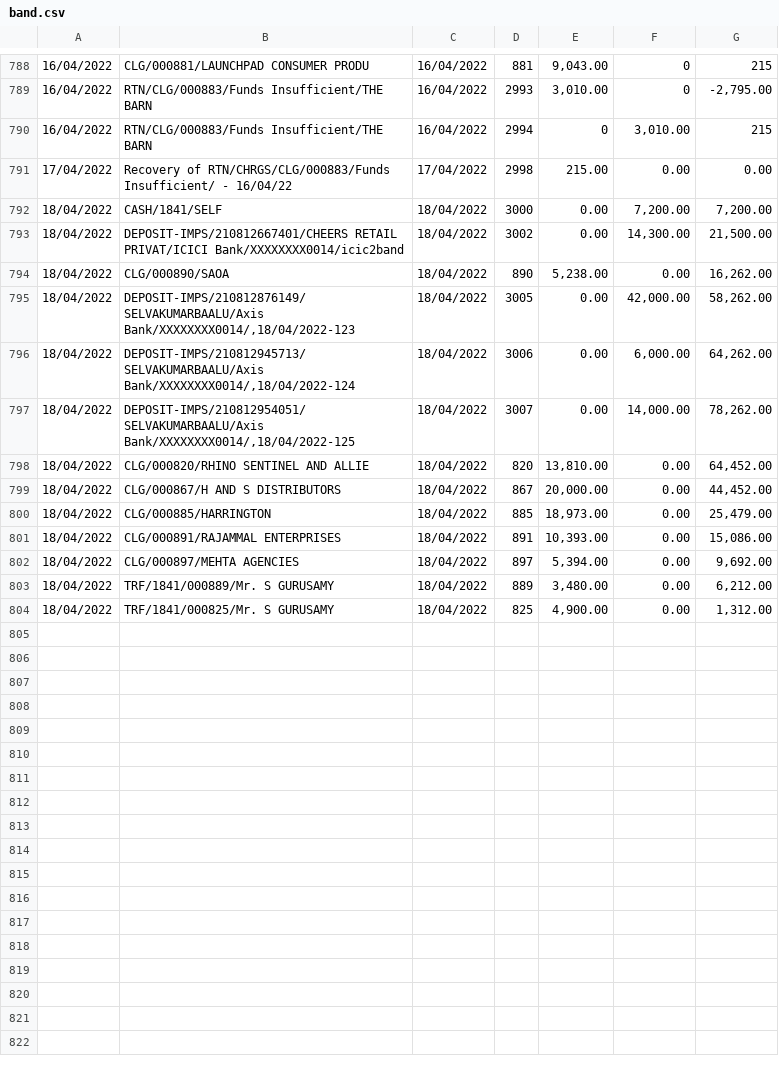
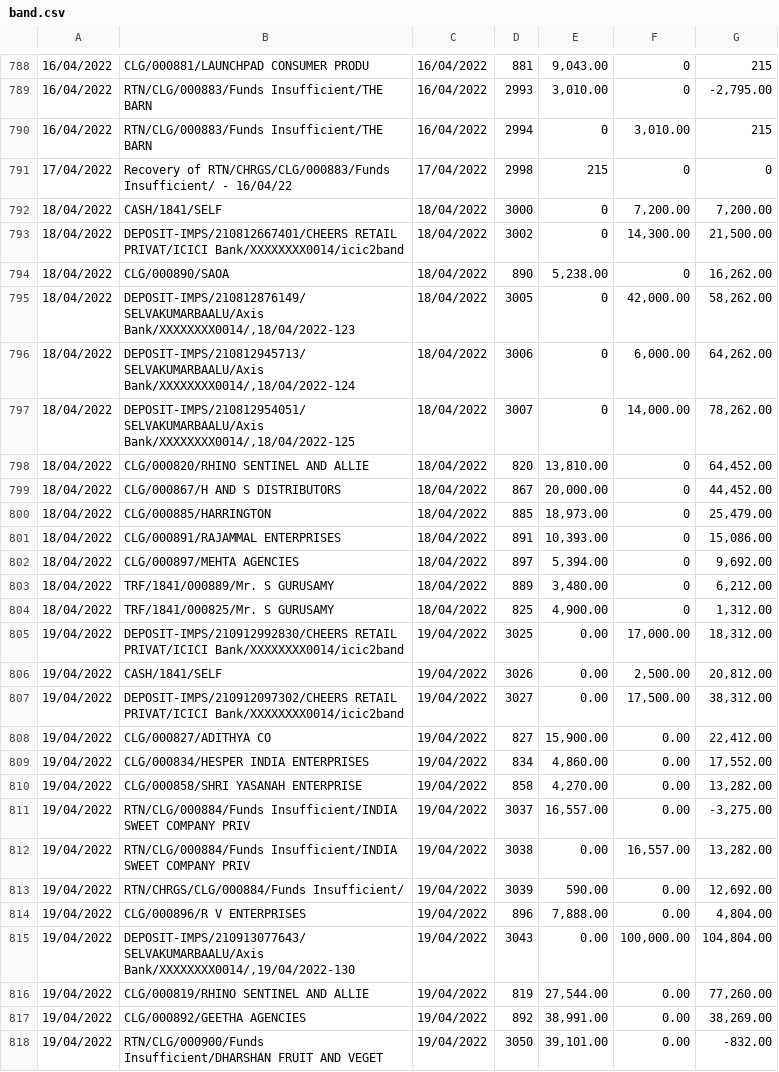
Before and after one commit to SimbhuTwice/CheersAcc, a CSV file: band.csv, drawn as a sheet; only a part is shown, gaps mark what is left out; the diff covers the shown part only; the diff names each change by its address in the sheet, - before the commit and + after, or states it on an @@ line.

Commit message:
Add files via upload

```diff
--- a/band.csv
+++ b/band.csv
-E791: 215.00
+E791: 215
-F791: 0.00
+F791: 0
-G791: 0.00
+G791: 0
-E792:E793: 0.00
+E792:E793: 0
-F794: 0.00
+F794: 0
-E795:E797: 0.00
+E795:E797: 0
-F798:F804: 0.00
+F798:F804: 0
+row 805: 19/04/2022 | DEPOSIT-IMPS/210912992830/CHEERS RETAIL PRIVAT/ICICI Bank/XXXXXXXX0014/icic2band | 19/04/2022 | 3025 | 0.00 | 17,000.00 | 18,312.00
+row 806: 19/04/2022 | CASH/1841/SELF | 19/04/2022 | 3026 | 0.00 | 2,500.00 | 20,812.00
+row 807: 19/04/2022 | DEPOSIT-IMPS/210912097302/CHEERS RETAIL PRIVAT/ICICI Bank/XXXXXXXX0014/icic2band | 19/04/2022 | 3027 | 0.00 | 17,500.00 | 38,312.00
+row 808: 19/04/2022 | CLG/000827/ADITHYA CO | 19/04/2022 | 827 | 15,900.00 | 0.00 | 22,412.00
+row 809: 19/04/2022 | CLG/000834/HESPER INDIA ENTERPRISES | 19/04/2022 | 834 | 4,860.00 | 0.00 | 17,552.00
+row 810: 19/04/2022 | CLG/000858/SHRI YASANAH ENTERPRISE | 19/04/2022 | 858 | 4,270.00 | 0.00 | 13,282.00
+row 811: 19/04/2022 | RTN/CLG/000884/Funds Insufficient/INDIA SWEET COMPANY PRIV | 19/04/2022 | 3037 | 16,557.00 | 0.00 | -3,275.00
+row 812: 19/04/2022 | RTN/CLG/000884/Funds Insufficient/INDIA SWEET COMPANY PRIV | 19/04/2022 | 3038 | 0.00 | 16,557.00 | 13,282.00
+row 813: 19/04/2022 | RTN/CHRGS/CLG/000884/Funds Insufficient/ | 19/04/2022 | 3039 | 590.00 | 0.00 | 12,692.00
+row 814: 19/04/2022 | CLG/000896/R V ENTERPRISES | 19/04/2022 | 896 | 7,888.00 | 0.00 | 4,804.00
+row 815: 19/04/2022 | DEPOSIT-IMPS/210913077643/SELVAKUMARBAALU/Axis Bank/XXXXXXXX0014/,19/04/2022-130 | 19/04/2022 | 3043 | 0.00 | 100,000.00 | 104,804.00
+row 816: 19/04/2022 | CLG/000819/RHINO SENTINEL AND ALLIE | 19/04/2022 | 819 | 27,544.00 | 0.00 | 77,260.00
+row 817: 19/04/2022 | CLG/000892/GEETHA AGENCIES | 19/04/2022 | 892 | 38,991.00 | 0.00 | 38,269.00
+row 818: 19/04/2022 | RTN/CLG/000900/Funds Insufficient/DHARSHAN FRUIT AND VEGET | 19/04/2022 | 3050 | 39,101.00 | 0.00 | -832.00
```
Also changed, not shown: 4 added rows elsewhere in this file.
